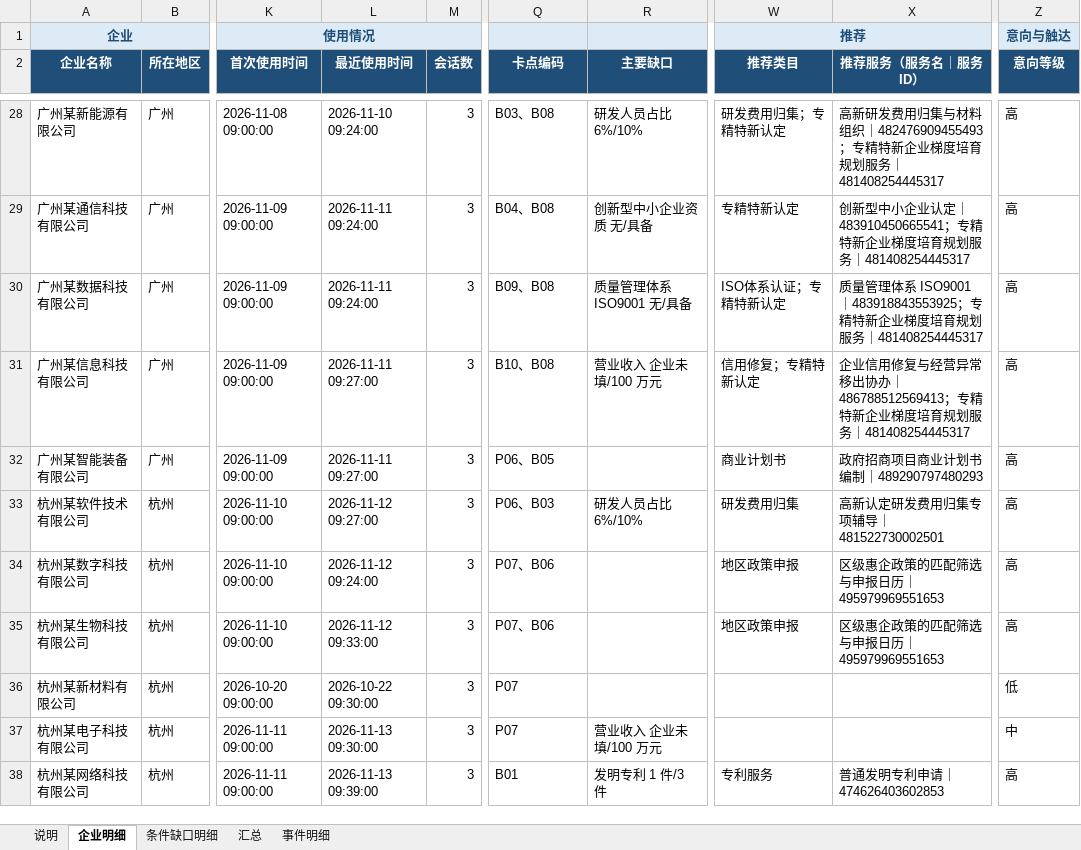
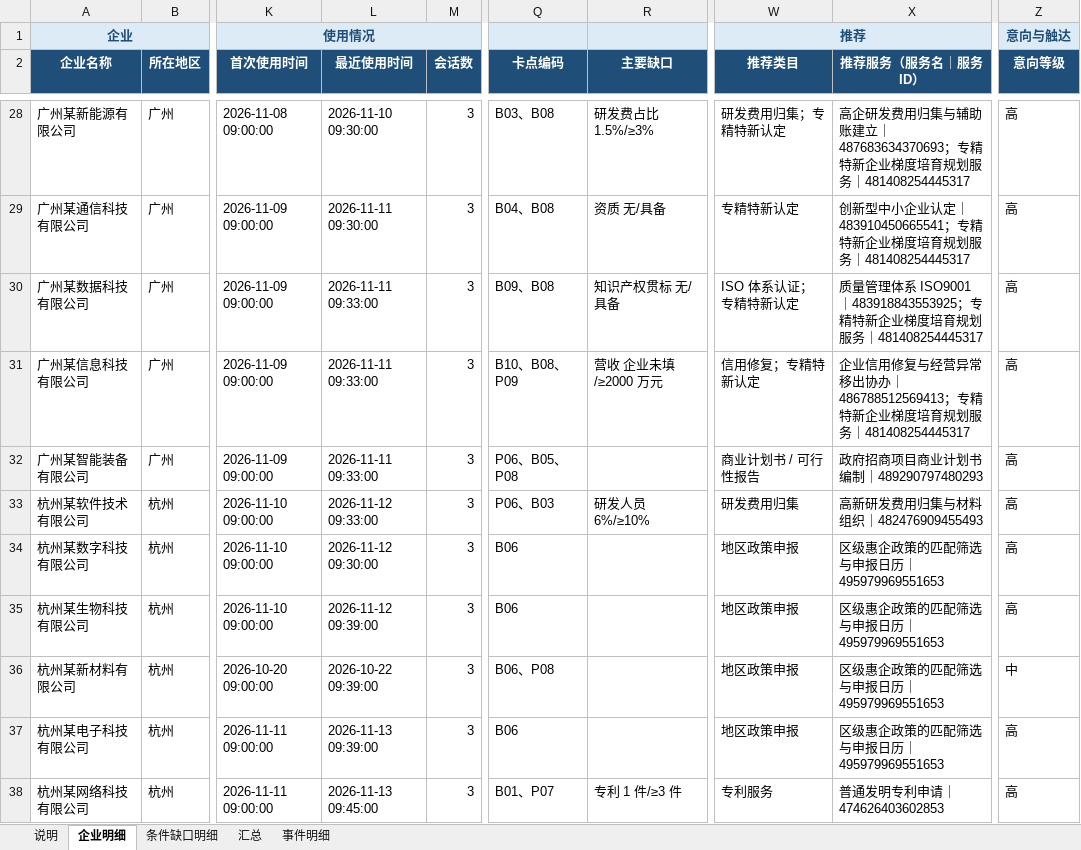
Before and after one commit to z460046000-ops/huiqi-ops-dashboard-20261118, an Excel workbook: sample/惠企运营数据-示例.xlsx, sheet 企业明细, drawn as a sheet; only a part is shown, gaps mark what is left out; values as stored, in another font and other column widths than the file's, no borders; the diff covers the shown part only; the diff names each change by its address in the sheet, - before the commit and + after, or states it on an @@ line.

```diff
--- a/sample/惠企运营数据-示例.xlsx (sheet 企业明细)
+++ b/sample/惠企运营数据-示例.xlsx (sheet 企业明细)
-L28 (最近使用时间): 2026-11-10 09:24:00
+L28 (最近使用时间): 2026-11-10 09:30:00
-R28 (主要缺口): 研发人员占比 6%/10%
+R28 (主要缺口): 研发费占比 1.5%/≥3%
-X28 (推荐服务（服务名｜服务 ID）): 高新研发费用归集与材料组织｜482476909455493；专精特…
+X28 (推荐服务（服务名｜服务 ID）): 高企研发费用归集与辅助账建立｜487683634370693；专精特…
-L29 (最近使用时间): 2026-11-11 09:24:00
+L29 (最近使用时间): 2026-11-11 09:30:00
-R29 (主要缺口): 创新型中小企业资质 无/具备
+R29 (主要缺口): 资质 无/具备
-L30 (最近使用时间): 2026-11-11 09:24:00
+L30 (最近使用时间): 2026-11-11 09:33:00
-R30 (主要缺口): 质量管理体系 ISO9001 无/具备
+R30 (主要缺口): 知识产权贯标 无/具备
-W30 (推荐类目): ISO体系认证；专精特新认定
+W30 (推荐类目): ISO 体系认证；专精特新认定
-L31:L32 (最近使用时间): 2026-11-11 09:27:00
+L31:L32 (最近使用时间): 2026-11-11 09:33:00
-Q31 (卡点编码): B10、B08
+Q31 (卡点编码): B10、B08、P09
-R31 (主要缺口): 营业收入 企业未填/100 万元
+R31 (主要缺口): 营收 企业未填/≥2000 万元
-Q32 (卡点编码): P06、B05
+Q32 (卡点编码): P06、B05、P08
-W32 (推荐类目): 商业计划书
+W32 (推荐类目): 商业计划书 / 可行性报告
-L33 (最近使用时间): 2026-11-12 09:27:00
+L33 (最近使用时间): 2026-11-12 09:33:00
-R33 (主要缺口): 研发人员占比 6%/10%
+R33 (主要缺口): 研发人员 6%/≥10%
-X33 (推荐服务（服务名｜服务 ID）): 高新认定研发费用归集专项辅导｜481522730002501
+X33 (推荐服务（服务名｜服务 ID）): 高新研发费用归集与材料组织｜482476909455493
-L34 (最近使用时间): 2026-11-12 09:24:00
+L34 (最近使用时间): 2026-11-12 09:30:00
-Q34:Q35 (卡点编码): P07、B06
+Q34:Q35 (卡点编码): B06
-L35 (最近使用时间): 2026-11-12 09:33:00
+L35 (最近使用时间): 2026-11-12 09:39:00
-L36 (最近使用时间): 2026-10-22 09:30:00
+L36 (最近使用时间): 2026-10-22 09:39:00
-Q36 (卡点编码): P07
+Q36 (卡点编码): B06、P08
-W36:W37 (推荐类目): (empty)
+W36:W37 (推荐类目): 地区政策申报
-X36:X37 (推荐服务（服务名｜服务 ID）): (empty)
+X36:X37 (推荐服务（服务名｜服务 ID）): 区级惠企政策的匹配筛选与申报日历｜495979969551653
-Z36 (意向等级): 低
+Z36 (意向等级): 中
-L37 (最近使用时间): 2026-11-13 09:30:00
+L37 (最近使用时间): 2026-11-13 09:39:00
-Q37 (卡点编码): P07
+Q37 (卡点编码): B06
-R37 (主要缺口): 营业收入 企业未填/100 万元
+R37 (主要缺口): (empty)
-Z37 (意向等级): 中
+Z37 (意向等级): 高
-L38 (最近使用时间): 2026-11-13 09:39:00
+L38 (最近使用时间): 2026-11-13 09:45:00
-Q38 (卡点编码): B01
+Q38 (卡点编码): B01、P07
-R38 (主要缺口): 发明专利 1 件/3 件
+R38 (主要缺口): 专利 1 件/≥3 件
```
Also changed, not shown: 45 edited cells elsewhere in this sheet, sheet 事件明细, sheet 汇总, sheet 条件缺口明细, sheet 说明, 3 other files.
